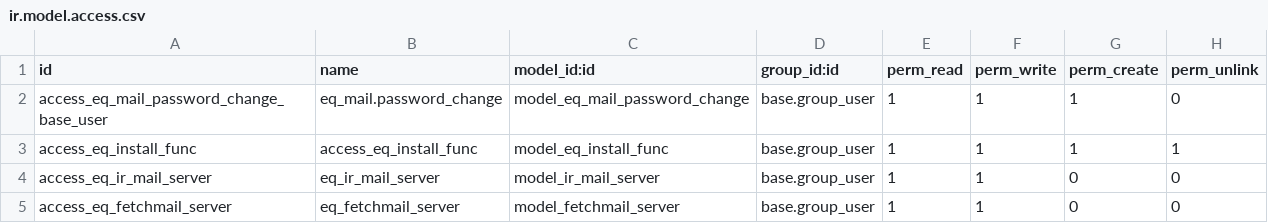
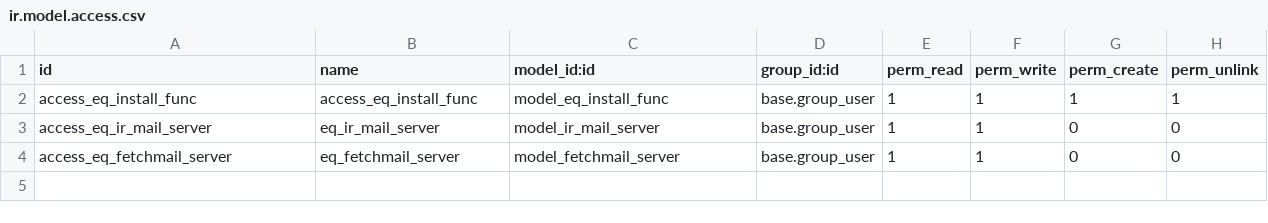
Before and after one commit to sewisoft/v11-addons, a CSV file: eq_mail_extension/security/ir.model.access.csv, drawn as a sheet; the diff names each change by its address in the sheet, - before the commit and + after, or states it on an @@ line.

Commit message:
[FIX] The transient model eq_mail.password_change (eq_mail.password_change) rule warning fixed.

```diff
--- a/eq_mail_extension/security/ir.model.access.csv
+++ b/eq_mail_extension/security/ir.model.access.csv
-row 2: access_eq_mail_password_change_base_user | eq_mail.password_change | model_eq_mail_password_change | base.group_user | 1 | 1 | 1 | 0
```
Also changed, not shown: 2 other files.
